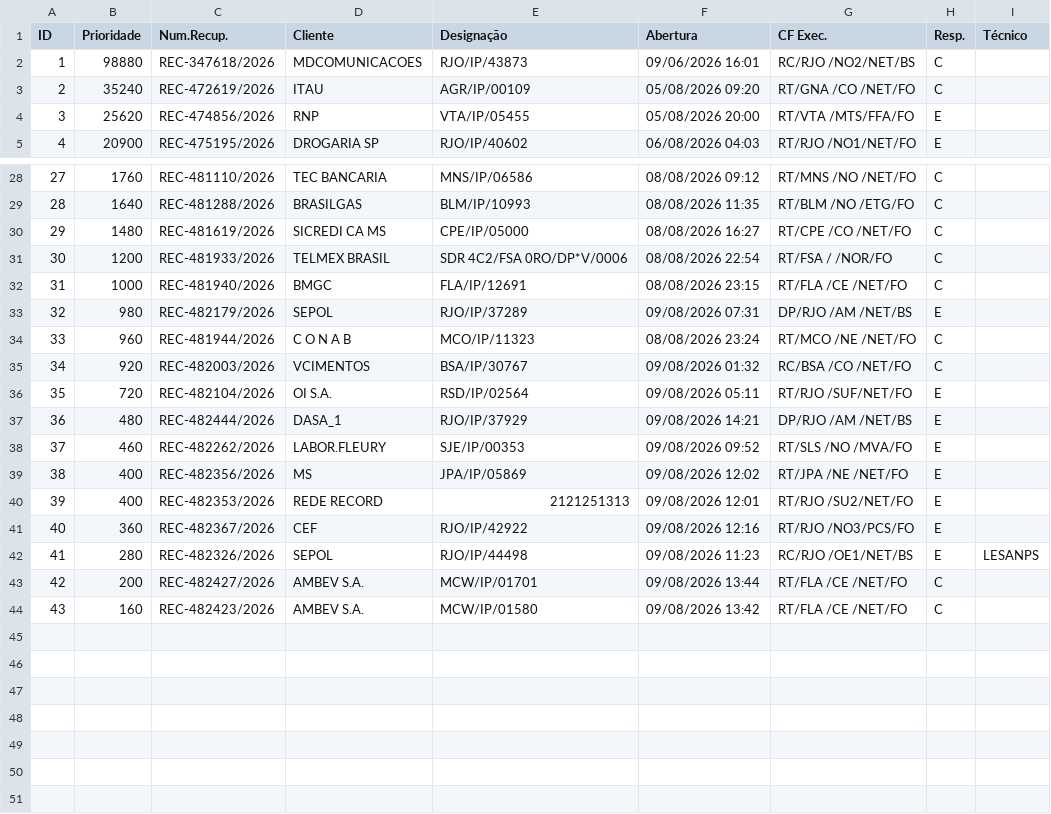
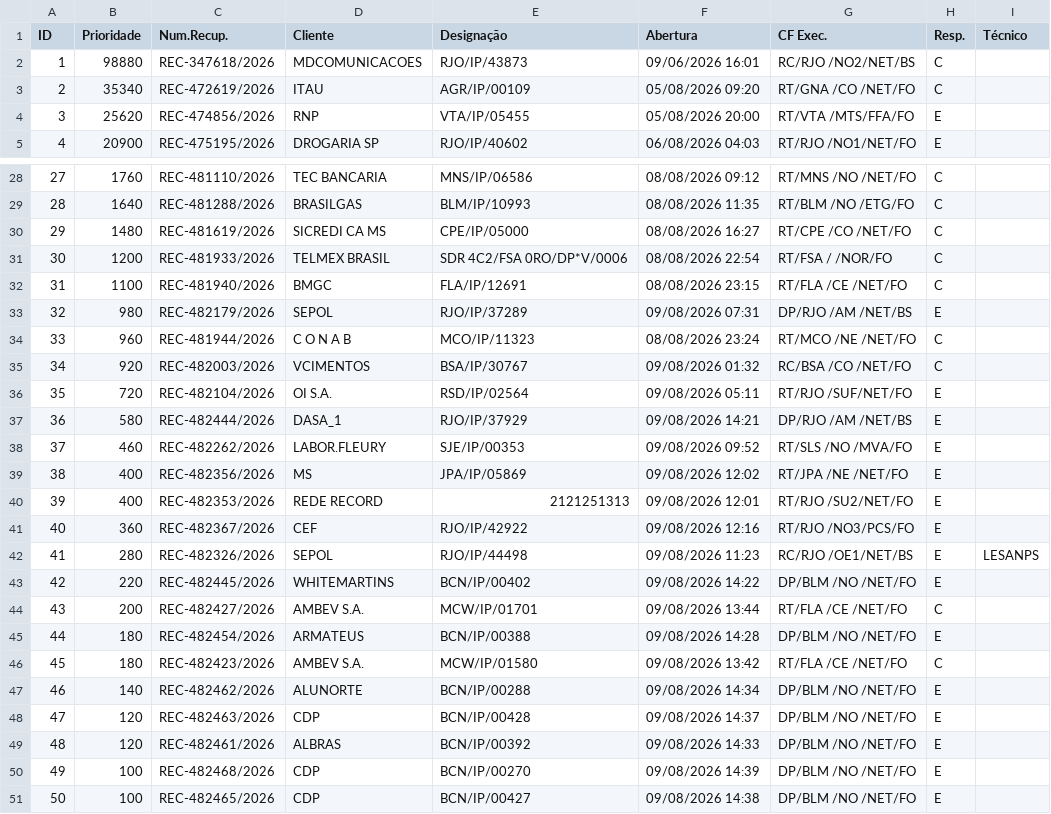
Before and after one commit to cpralonrj-pralon/embratel-sir, a CSV file: dados_rec.csv, drawn as a sheet; only a part is shown, gaps mark what is left out; addresses are those after the commit; the diff names each change by its address in the sheet, - before the commit and + after, or states it on an @@ line.

```diff
--- a/dados_rec.csv
+++ b/dados_rec.csv
-B3 (Prioridade): 35240
+B3 (Prioridade): 35340
-B32 (Prioridade): 1000
+B32 (Prioridade): 1100
-B37 (Prioridade): 480
+B37 (Prioridade): 580
+row 43: 42 | 220 | REC-482445/2026 | WHITEMARTINS | BCN/IP/00402 | 09/08/2026 14:22 | DP/BLM /NO /NET/FO | E
@@ column A (ID) renumbered between rows 44 and 46 @@
+row 45: 44 | 180 | REC-482454/2026 | ARMATEUS | BCN/IP/00388 | 09/08/2026 14:28 | DP/BLM /NO /NET/FO | E
-B46 (Prioridade): 160
+B46 (Prioridade): 180
+row 47: 46 | 140 | REC-482462/2026 | ALUNORTE | BCN/IP/00288 | 09/08/2026 14:34 | DP/BLM /NO /NET/FO | E
+row 48: 47 | 120 | REC-482463/2026 | CDP | BCN/IP/00428 | 09/08/2026 14:37 | DP/BLM /NO /NET/FO | E
+row 49: 48 | 120 | REC-482461/2026 | ALBRAS | BCN/IP/00392 | 09/08/2026 14:33 | DP/BLM /NO /NET/FO | E
+row 50: 49 | 100 | REC-482468/2026 | CDP | BCN/IP/00270 | 09/08/2026 14:39 | DP/BLM /NO /NET/FO | E
+row 51: 50 | 100 | REC-482465/2026 | CDP | BCN/IP/00427 | 09/08/2026 14:38 | DP/BLM /NO /NET/FO | E
```
Also changed, not shown: dados_ral.csv, dados_ral_enriched.csv, 2 other files.
